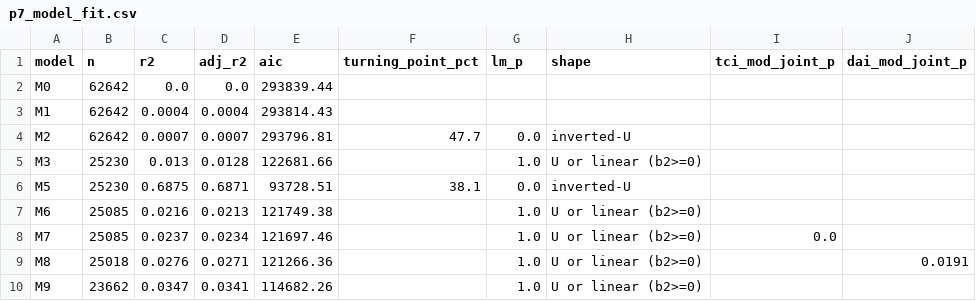
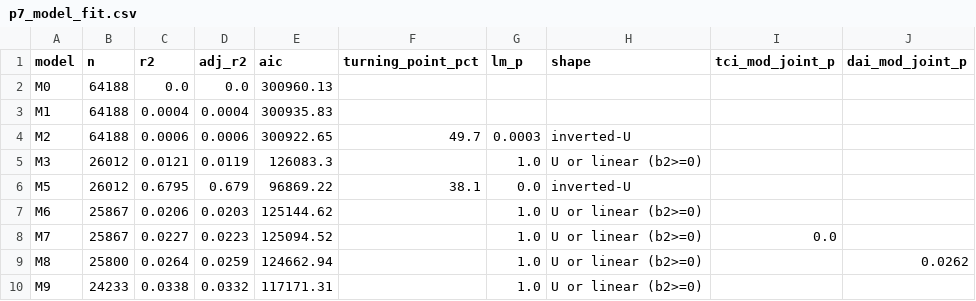
Before and after one commit to thuyhuongctu-cell/my_thesis_phd_candidate_26, a CSV file: p7/replication/results_expanded/p7_model_fit.csv, drawn as a sheet; only a part is shown; the diff covers the shown part only.

```diff
--- a/p7/replication/results_expanded/p7_model_fit.csv
+++ b/p7/replication/results_expanded/p7_model_fit.csv
@@ -1,10 +1,10 @@
 model,n,r2,adj_r2,aic,turning_point_pct,lm_p,shape,tci_mod_joint_p,dai_mod_joint_p
-M0,62642,0.0,0.0,293839.44,,,,,
-M1,62642,0.0004,0.0004,293814.43,,,,,
-M2,62642,0.0007,0.0007,293796.81,47.7,0.0,inverted-U,,
-M3,25230,0.013,0.0128,122681.66,,1.0,U or linear (b2>=0),,
-M5,25230,0.6875,0.6871,93728.51,38.1,0.0,inverted-U,,
-M6,25085,0.0216,0.0213,121749.38,,1.0,U or linear (b2>=0),,
-M7,25085,0.0237,0.0234,121697.46,,1.0,U or linear (b2>=0),0.0,
-M8,25018,0.0276,0.0271,121266.36,,1.0,U or linear (b2>=0),,0.0191
-M9,23662,0.0347,0.0341,114682.26,,1.0,U or linear (b2>=0),,
+M0,64188,0.0,0.0,300960.13,,,,,
+M1,64188,0.0004,0.0004,300935.83,,,,,
+M2,64188,0.0006,0.0006,300922.65,49.7,0.0003,inverted-U,,
+M3,26012,0.0121,0.0119,126083.3,,1.0,U or linear (b2>=0),,
+M5,26012,0.6795,0.679,96869.22,38.1,0.0,inverted-U,,
+M6,25867,0.0206,0.0203,125144.62,,1.0,U or linear (b2>=0),,
+M7,25867,0.0227,0.0223,125094.52,,1.0,U or linear (b2>=0),0.0,
+M8,25800,0.0264,0.0259,124662.94,,1.0,U or linear (b2>=0),,0.0262
+M9,24233,0.0338,0.0332,117171.31,,1.0,U or linear (b2>=0),,
```
Also changed, not shown: 10 edited cells elsewhere in this file, data_wbes/p7/p7_manifest.csv, data_wbes/p7/p7_variable_log.csv, 3 other files.
